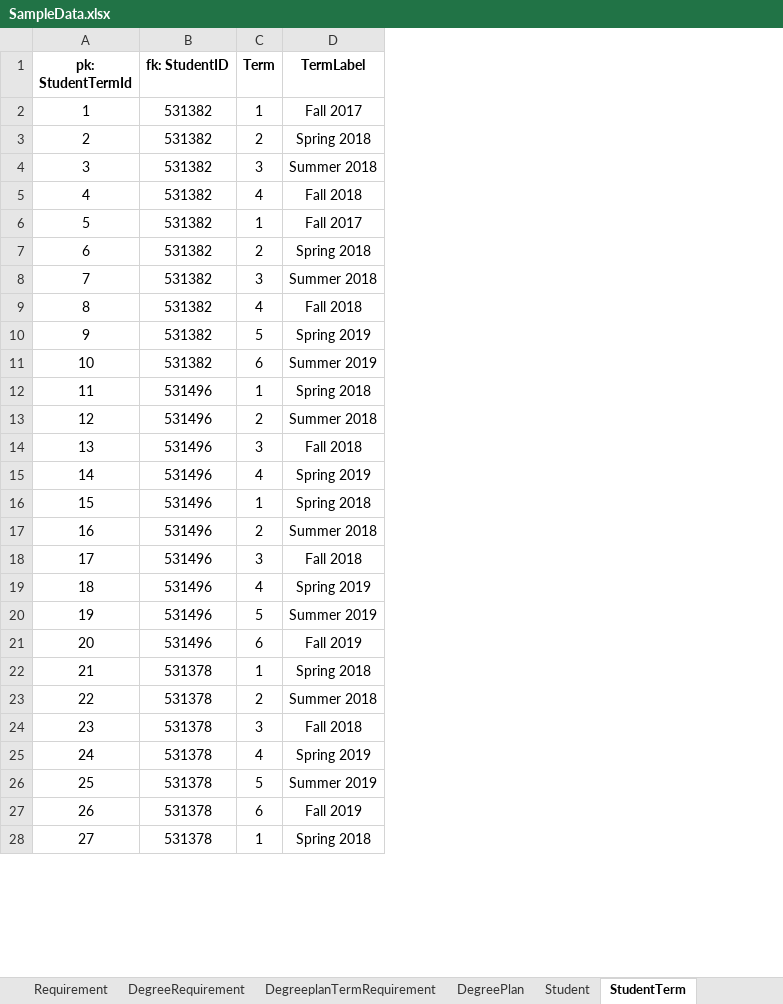
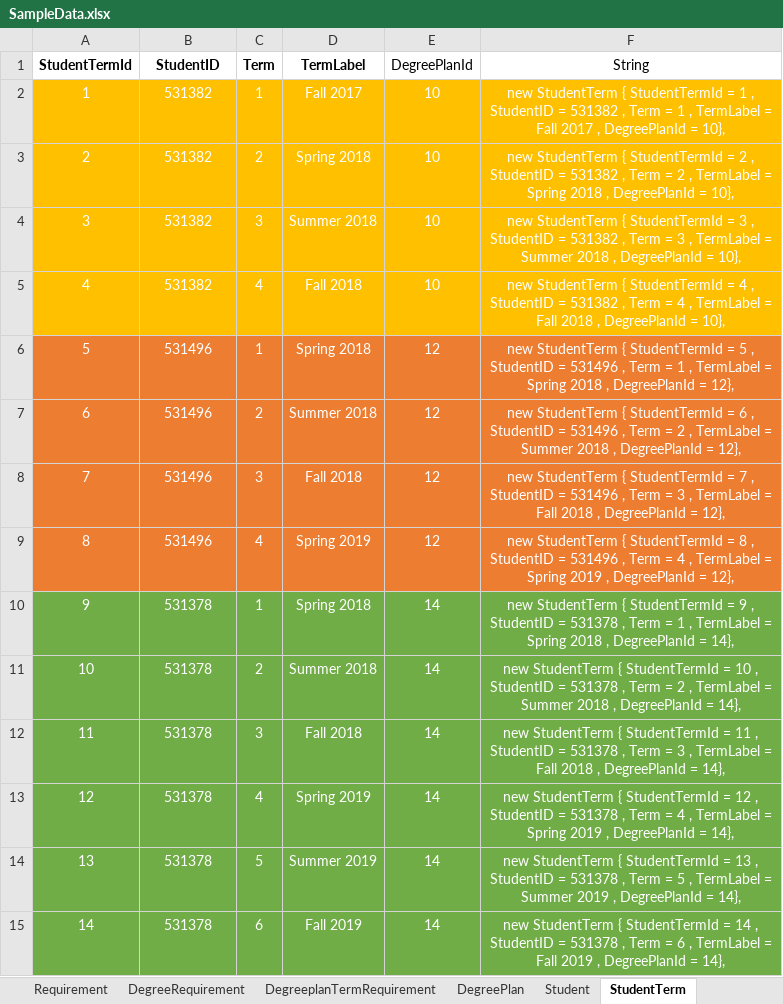
Before and after one commit to LOKESWARIPITTU/Team07, an Excel workbook: SampleData.xlsx, sheet StudentTerm, drawn as a sheet; only a part is shown; values as stored, in another font and other column widths than the file's, no borders; removed rows and columns are numbered as before the commit, all else as after; the diff covers the shown part only; the diff names each change by its address in the sheet, - before the commit and + after, or states it on an @@ line.

```diff
--- a/SampleData.xlsx (sheet StudentTerm)
+++ b/SampleData.xlsx (sheet StudentTerm)
+column E (DegreePlanId), rows 2-15: 10 | 10 | 10 | 10 | 12 | 12 | 12 | 12 | 14 | 14 | 14 | 14 | 14 | 14
+column F (String), rows 2-15: new StudentTerm { StudentTermId = 1 , StudentID = 531382 , Term = 1 , TermLabel = Fall 2017 , DegreePlanId = 10}, | new StudentTerm { StudentTermId = 2 , StudentID = 531382 , Term = 2 , TermLabel = Spring 2018 , DegreePlanId = 10}, | new StudentTerm { StudentTermId = 3 , StudentID = 531382 , Term = 3 , TermLabel = Summer 2018 , DegreePlanId = 10}, | new StudentTerm { StudentTermId = 4 , StudentID = 531382 , Term = 4 , TermLabel = Fall 2018 , DegreePlanId = 10}, | new StudentTerm { StudentTermId = 5 , StudentID = 531496 , Term = 1 , TermLabel = Spring 2018 , DegreePlanId = 12}, | new StudentTerm { StudentTermId = 6 , StudentID = 531496 , Term = 2 , TermLabel = Summer 2018 , DegreePlanId = 12}, | new StudentTerm { StudentTermId = 7 , StudentID = 531496 , Term = 3 , TermLabel = Fall 2018 , DegreePlanId = 12}, | new StudentTerm { StudentTermId = 8 , StudentID = 531496 , Term = 4 , TermLabel = Spring 2019 , DegreePlanId = 12}, | new StudentTerm { StudentTermId = 9 , StudentID = 531378 , Term = 1 , TermLabel = Spring 2018 , DegreePlanId = 14}, | new StudentTerm { StudentTermId = 10 , StudentID = 531378 , Term = 2 , TermLabel = Summer 2018 , DegreePlanId = 14}, | new StudentTerm { StudentTermId = 11 , StudentID = 531378 , Term = 3 , TermLabel = Fall 2018 , DegreePlanId = 14}, | new StudentTerm { StudentTermId = 12 , StudentID = 531378 , Term = 4 , TermLabel = Spring 2019 , DegreePlanId = 14}, | new StudentTerm { StudentTermId = 13 , StudentID = 531378 , Term = 5 , TermLabel = Summer 2019 , DegreePlanId = 14}, | new StudentTerm { StudentTermId = 14 , StudentID = 531378 , Term = 6 , TermLabel = Fall 2019 , DegreePlanId = 14},
@@ column A (StudentTermId) renumbered between rows 1 and 25 @@
-B1: fk: StudentID
+B1: StudentID
@@ A2:D5 fill: none → #FFC000, text colour: black → #FFFFFF @@
-row 6: 5 | 531382 | 1 | Fall 2017
-row 7: 6 | 531382 | 2 | Spring 2018
-row 8: 7 | 531382 | 3 | Summer 2018
-row 9: 8 | 531382 | 4 | Fall 2018
-row 10: 9 | 531382 | 5 | Spring 2019
-row 11: 10 | 531382 | 6 | Summer 2019
@@ A6:D9 text colour: black → #FFFFFF, fill: none → #ED7D31 @@
-row 16: 15 | 531496 | 1 | Spring 2018
-row 17: 16 | 531496 | 2 | Summer 2018
-row 18: 17 | 531496 | 3 | Fall 2018
-row 19: 18 | 531496 | 4 | Spring 2019
-row 20: 19 | 531496 | 5 | Summer 2019
-row 21: 20 | 531496 | 6 | Fall 2019
@@ A10:D15 text colour: black → #FFFFFF, fill: none → #70AD47 @@
-row 28: 27 | 531378 | 1 | Spring 2018
```
Also changed, not shown: 13 removed rows and cell formats elsewhere in this sheet, sheet DegreeplanTermRequirement, sheet Degree, sheet DegreePlan, sheet DegreeRequirement, sheet Student, sheet Requirement, 3 other files.
